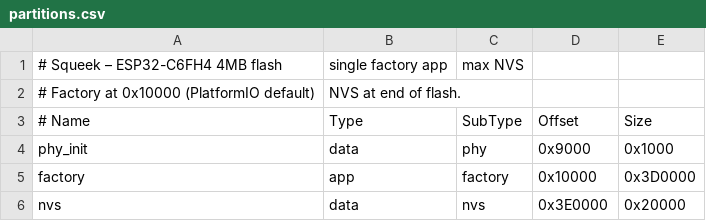
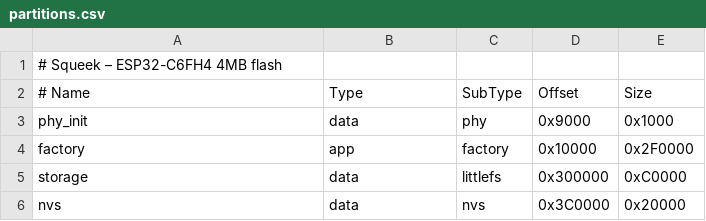
Before and after one commit to jlarnal/Squeek, a CSV file: partitions.csv, drawn as a sheet.

```diff
--- a/partitions.csv
+++ b/partitions.csv
@@ -1,6 +1,6 @@
-# Squeek – ESP32-C6FH4 4MB flash, single factory app, max NVS
-# Factory at 0x10000 (PlatformIO default), NVS at end of flash.
+# Squeek – ESP32-C6FH4 4MB flash
 # Name,      Type, SubType, Offset,   Size
 phy_init,    data, phy,     0x9000,   0x1000
-factory,     app,  factory, 0x10000,  0x3D0000
-nvs,         data, nvs,     0x3E0000, 0x20000
+factory,     app,  factory, 0x10000,  0x2F0000
+storage,     data, littlefs,0x300000, 0xC0000
+nvs,         data, nvs,     0x3C0000, 0x20000
```
